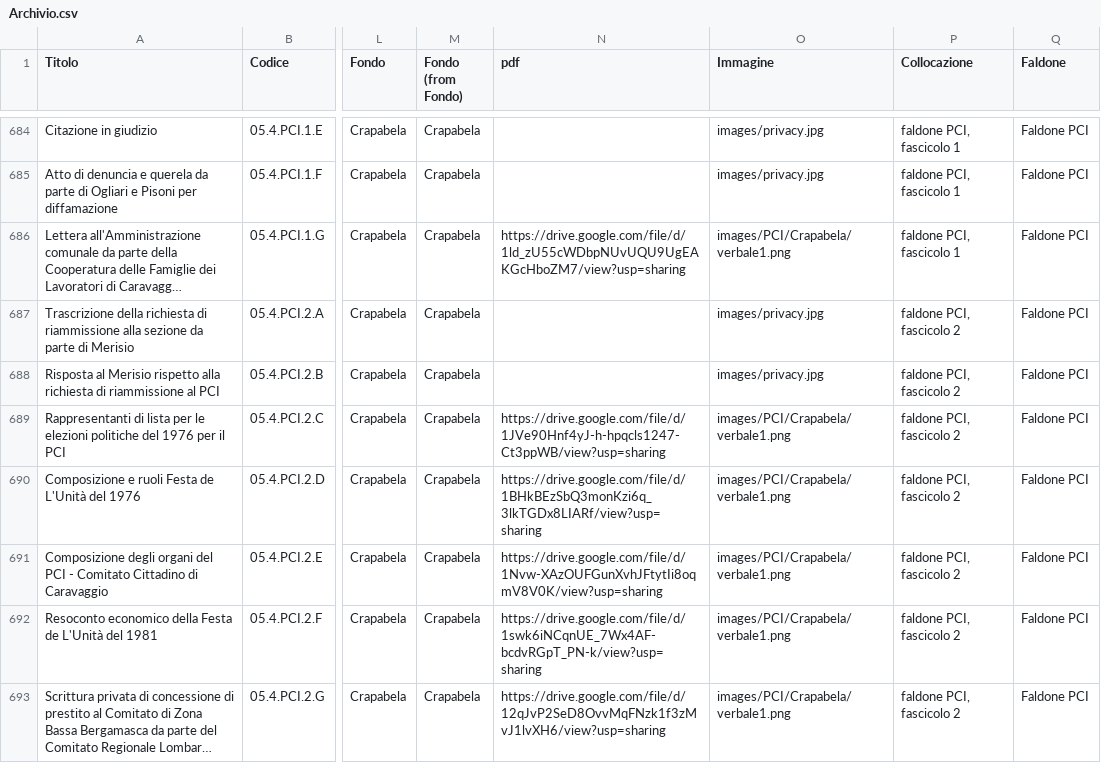
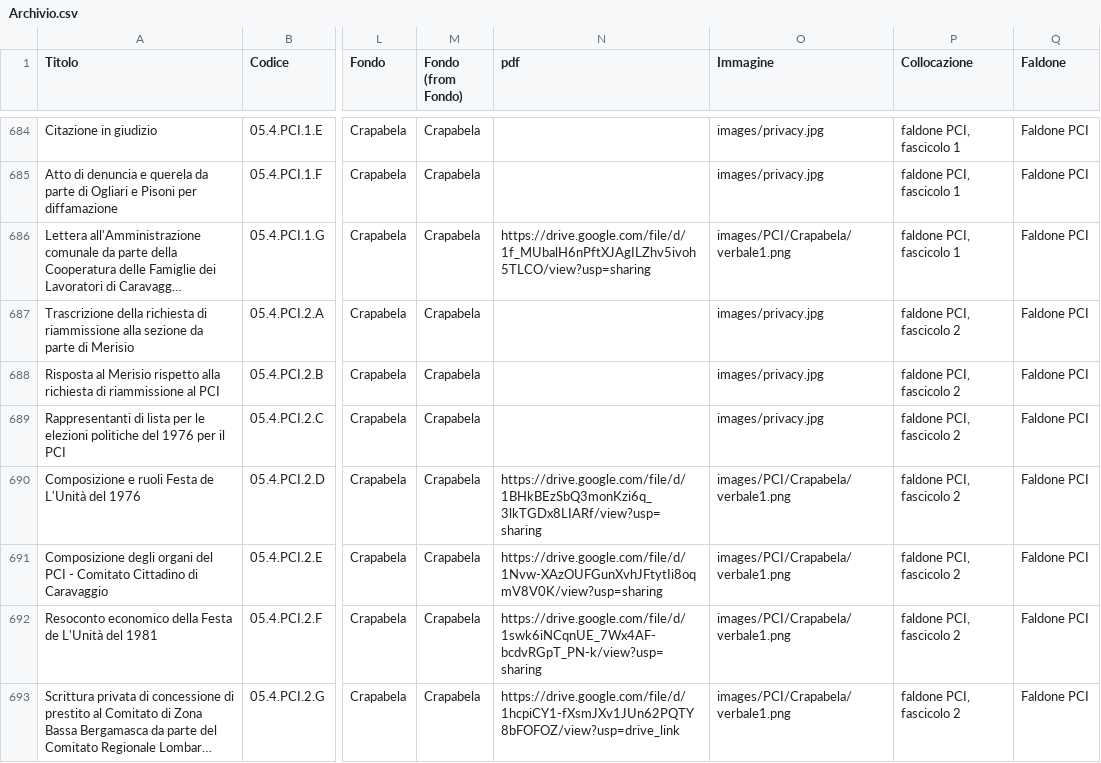
Before and after one commit to Archivio-Venturati/catalogo, a CSV file: Archivio.csv, drawn as a sheet; only a part is shown, gaps mark what is left out; long unchanged cells end in …; the diff covers the shown part only; the diff names each change by its address in the sheet, - before the commit and + after, or states it on an @@ line.

Commit message:
Add files via upload

```diff
--- a/Archivio.csv
+++ b/Archivio.csv
-N686 (pdf): https://drive.google.com/file/d/1ld_zU55cWDbpNUvUQU9UgEAKGcHboZM7/view?usp=sharing
+N686 (pdf): https://drive.google.com/file/d/1f_MUbalH6nPftXJAgILZhv5ivoh5TLCO/view?usp=sharing
-N689 (pdf): https://drive.google.com/file/d/1JVe90Hnf4yJ-h-hpqcls1247-Ct3ppWB/view?usp=sharing
+N689 (pdf): (empty)
-O689 (Immagine): images/PCI/Crapabela/verbale1.png
+O689 (Immagine): images/privacy.jpg
-N693 (pdf): https://drive.google.com/file/d/12qJvP2SeD8OvvMqFNzk1f3zMvJ1lvXH6/view?usp=sharing
+N693 (pdf): https://drive.google.com/file/d/1hcpiCY1-fXsmJXv1JUn62PQTY8bFOFOZ/view?usp=drive_link
```
Also changed, not shown: 10 edited cells elsewhere in this file.
